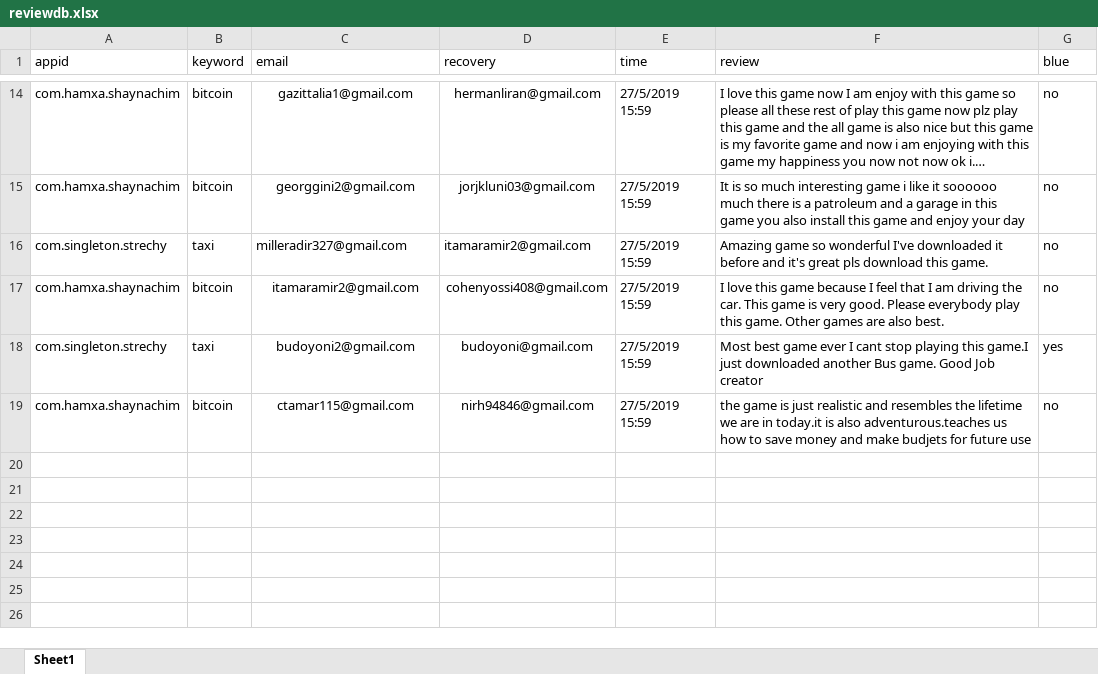
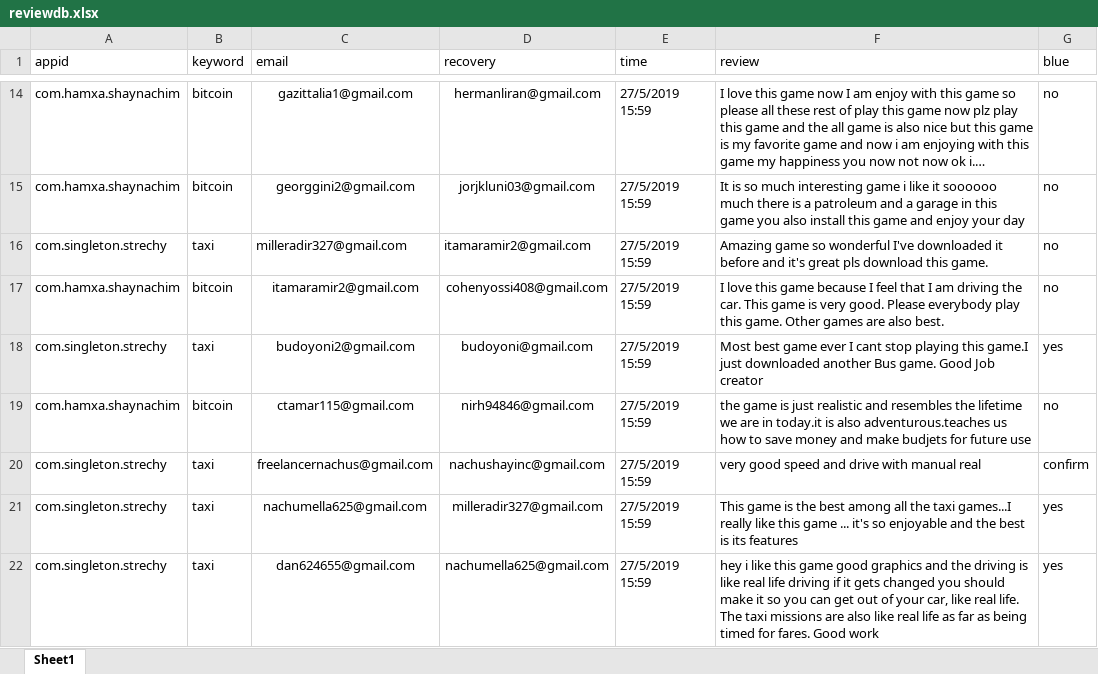
Before and after one commit to sugarderryfire/ReviewsProject, an Excel workbook: reviewdb.xlsx, sheet Sheet1, drawn as a sheet; only a part is shown, gaps mark what is left out; long unchanged cells end in …; values as stored, in another font and other column widths than the file's, no borders; the diff names each change by its address in the sheet, - before the commit and + after, or states it on an @@ line.

Commit message:
Add files via upload

```diff
--- a/reviewdb.xlsx (sheet Sheet1)
+++ b/reviewdb.xlsx (sheet Sheet1)
+row 20: com.singleton.strechy | taxi | freelancernachus@gmail.com | nachushayinc@gmail.com | 27/5/2019 15:59 | very good speed and drive with manual real | confirm
+row 21: com.singleton.strechy | taxi | nachumella625@gmail.com | milleradir327@gmail.com | 27/5/2019 15:59 | This game is the best among all the taxi games...I really like this game ... it's so enjoyable and the best is its features | yes
+row 22: com.singleton.strechy | taxi | dan624655@gmail.com | nachumella625@gmail.com | 27/5/2019 15:59 | hey i like this game good graphics and the driving is like real life driving if it gets changed you should make it so you can get out of your car, like real life. The taxi missions are also like real life as far as being timed for fares. Good work | yes
```
